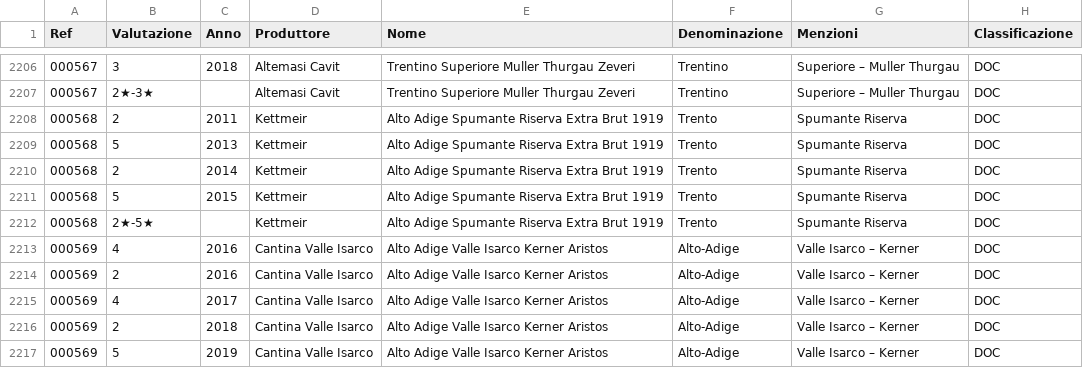
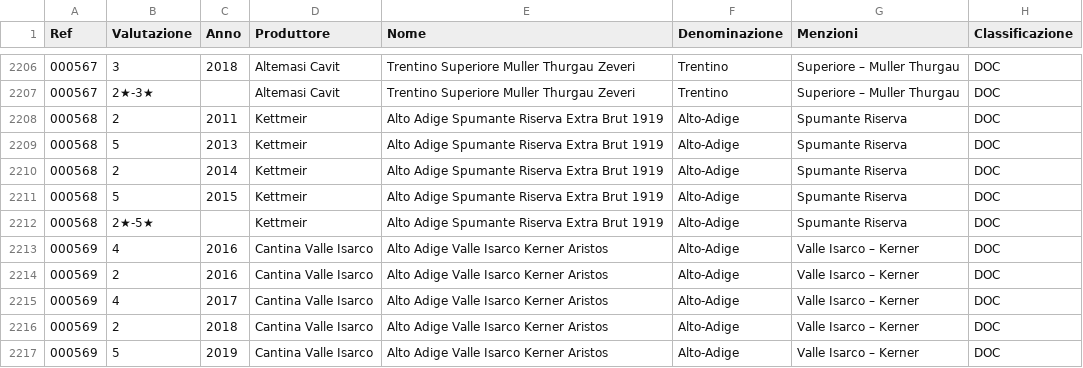
Before and after one commit to dev-crumbs/vinopedia, a CSV file: vini/listone.csv, drawn as a sheet; only a part is shown, gaps mark what is left out; the diff names each change by its address in the sheet, - before the commit and + after, or states it on an @@ line.

Commit message:
listone

```diff
--- a/vini/listone.csv
+++ b/vini/listone.csv
-F2208:F2212 (Denominazione): Trento
+F2208:F2212 (Denominazione): Alto-Adige
```
